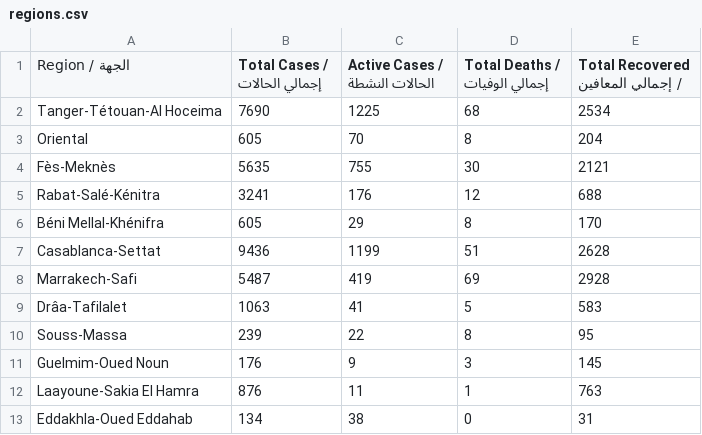
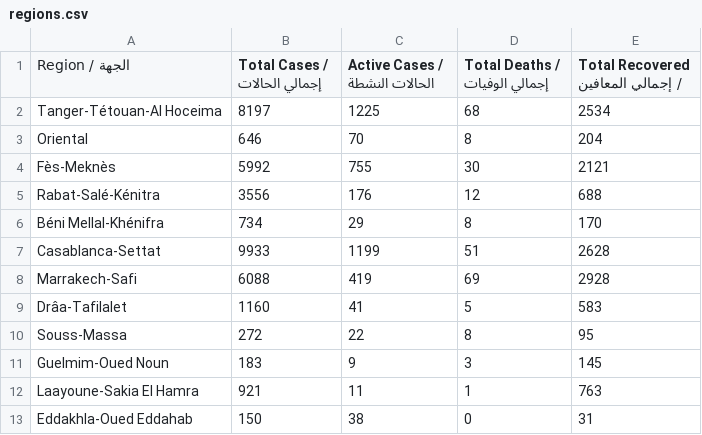
Before and after one commit to aboullaite/Covid19-MA, a CSV file: stats/regions.csv, drawn as a sheet.

```diff
--- a/stats/regions.csv
+++ b/stats/regions.csv
@@ -1,13 +1,13 @@
 Region / الجهة,Total Cases / إجمالي الحالات,Active Cases / الحالات النشطة,Total Deaths / إجمالي الوفيات,Total Recovered / إجمالي المعافين
-Tanger-Tétouan-Al Hoceima,7690,1225,68,2534
-Oriental,605,70,8,204
-Fès-Meknès,5635,755,30,2121
-Rabat-Salé-Kénitra,3241,176,12,688
-Béni Mellal-Khénifra,605,29,8,170
-Casablanca-Settat,9436,1199,51,2628
-Marrakech-Safi,5487,419,69,2928
-Drâa-Tafilalet,1063,41,5,583
-Souss-Massa,239,22,8,95
-Guelmim-Oued Noun,176,9,3,145
-Laayoune-Sakia El Hamra,876,11,1,763
-Eddakhla-Oued Eddahab,134,38,0,31
+Tanger-Tétouan-Al Hoceima,8197,1225,68,2534
+Oriental,646,70,8,204
+Fès-Meknès,5992,755,30,2121
+Rabat-Salé-Kénitra,3556,176,12,688
+Béni Mellal-Khénifra,734,29,8,170
+Casablanca-Settat,9933,1199,51,2628
+Marrakech-Safi,6088,419,69,2928
+Drâa-Tafilalet,1160,41,5,583
+Souss-Massa,272,22,8,95
+Guelmim-Oued Noun,183,9,3,145
+Laayoune-Sakia El Hamra,921,11,1,763
+Eddakhla-Oued Eddahab,150,38,0,31
```
Also changed, not shown: stats/MA-times_series.csv, 3 other files.
